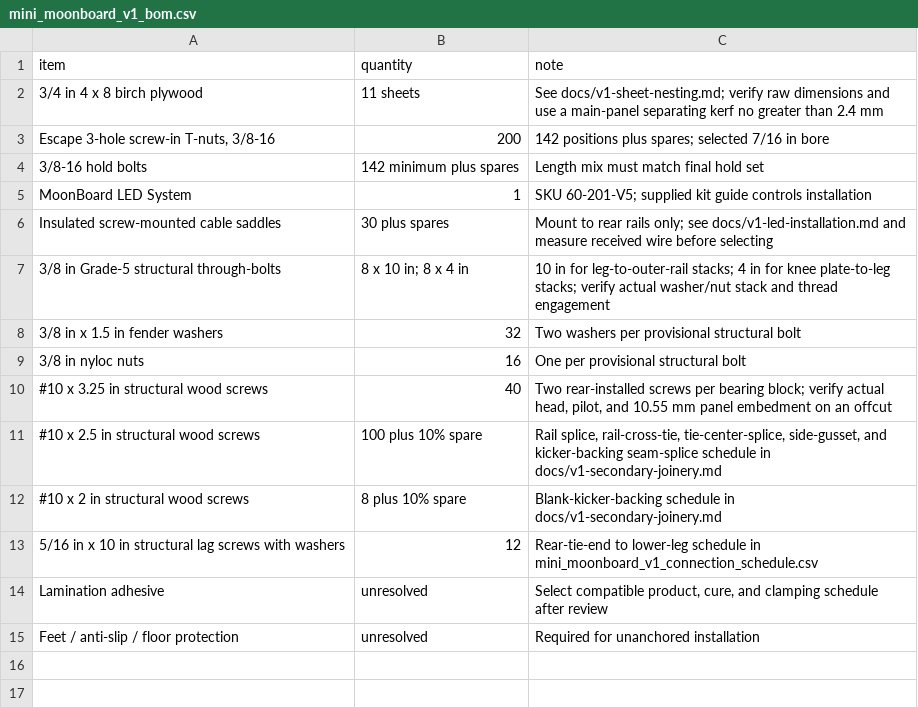
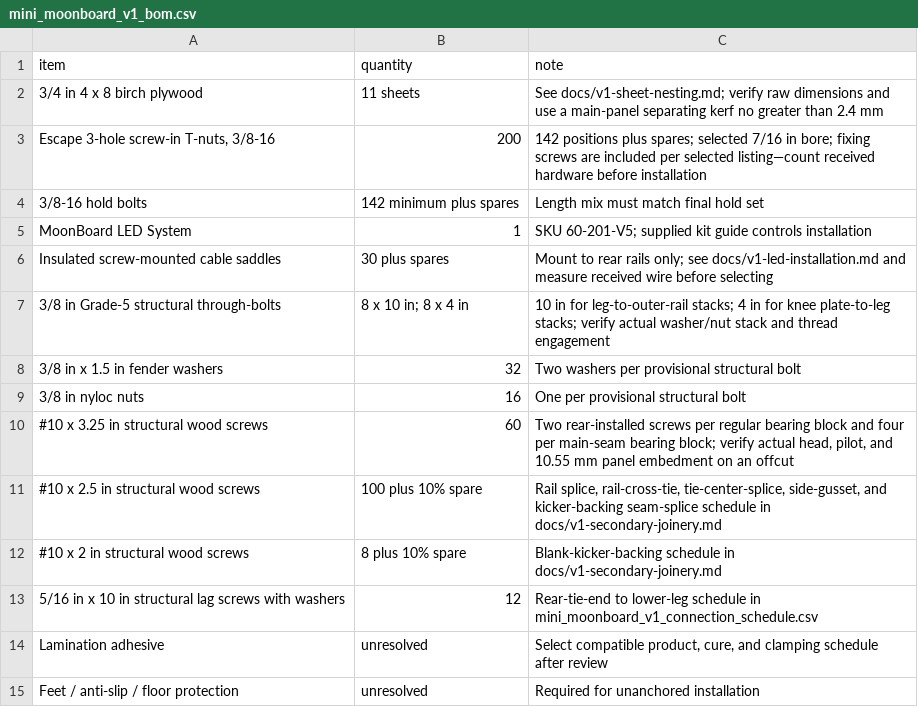
Before and after one commit to mckayreedmoore/mini-moonboard, a CSV file: exports/mini_moonboard_v1_bom.csv, drawn as a sheet.

Commit message:
feat: fasten V1 main panel seam

```diff
--- a/exports/mini_moonboard_v1_bom.csv
+++ b/exports/mini_moonboard_v1_bom.csv
@@ -2,3 +2,3 @@ item,quantity,note
 3/4 in 4 x 8 birch plywood,11 sheets,See docs/v1-sheet-nesting.md; verify raw dimensions and use a main-panel separating kerf no greater than 2.4 mm
-"Escape 3-hole screw-in T-nuts, 3/8-16",200,142 positions plus spares; selected 7/16 in bore
+"Escape 3-hole screw-in T-nuts, 3/8-16",200,142 positions plus spares; selected 7/16 in bore; fixing screws are included per selected listing—count received hardware before installation
 3/8-16 hold bolts,142 minimum plus spares,Length mix must match final hold set
@@ -9,3 +9,3 @@ Insulated screw-mounted cable saddles,30 plus spares,Mount to rear rails only; s
 3/8 in nyloc nuts,16,One per provisional structural bolt
-#10 x 3.25 in structural wood screws,40,"Two rear-installed screws per bearing block; verify actual head, pilot, and 10.55 mm panel embedment on an offcut"
+#10 x 3.25 in structural wood screws,60,"Two rear-installed screws per regular bearing block and four per main-seam bearing block; verify actual head, pilot, and 10.55 mm panel embedment on an offcut"
 #10 x 2.5 in structural wood screws,100 plus 10% spare,"Rail splice, rail-cross-tie, tie-center-splice, side-gusset, and kicker-backing seam-splice schedule in docs/v1-secondary-joinery.md"
```
Also changed, not shown: 9 other files.
